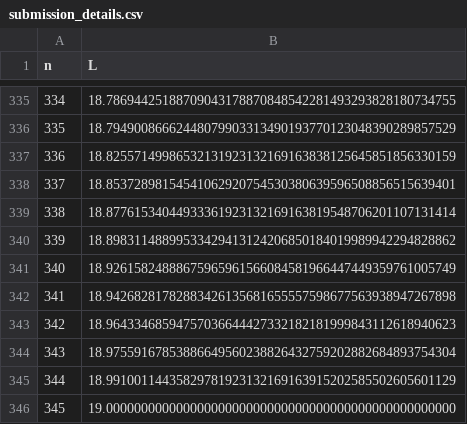
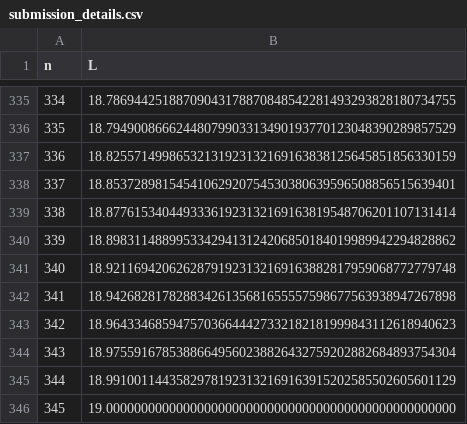
Before and after one commit to bestbryant/claude_code_squaresinsquares, a CSV file: submission_details.csv, drawn as a sheet; only a part is shown, gaps mark what is left out.

```diff
--- a/submission_details.csv
+++ b/submission_details.csv
@@ -340,3 +340,3 @@ n,L
 339,18.89831148899533429413124206850184019989942294828862
-340,18.92615824888675965961566084581966447449359761005749
+340,18.92116942062628791923132169163882817959068772779748
 341,18.94268281782883426135681655557598677563938947267898
```
Also changed, not shown: 2 other files.
